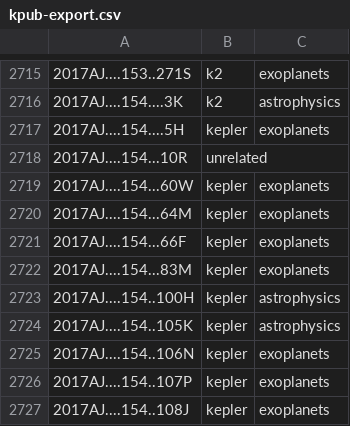
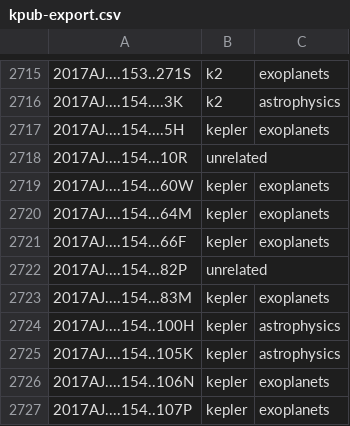
Before and after one commit to KeplerGO/kpub, a CSV file: data/kpub-export.csv, drawn as a sheet; only a part is shown, gaps mark what is left out; the shorter side is filled out with more unchanged rows.

```diff
--- a/data/kpub-export.csv
+++ b/data/kpub-export.csv
@@ -2721,2 +2721,3 @@
 2017AJ....154...66F,kepler,exoplanets
+2017AJ....154...82P,unrelated,
 2017AJ....154...83M,kepler,exoplanets
```
Also changed, not shown: 1 other file.
